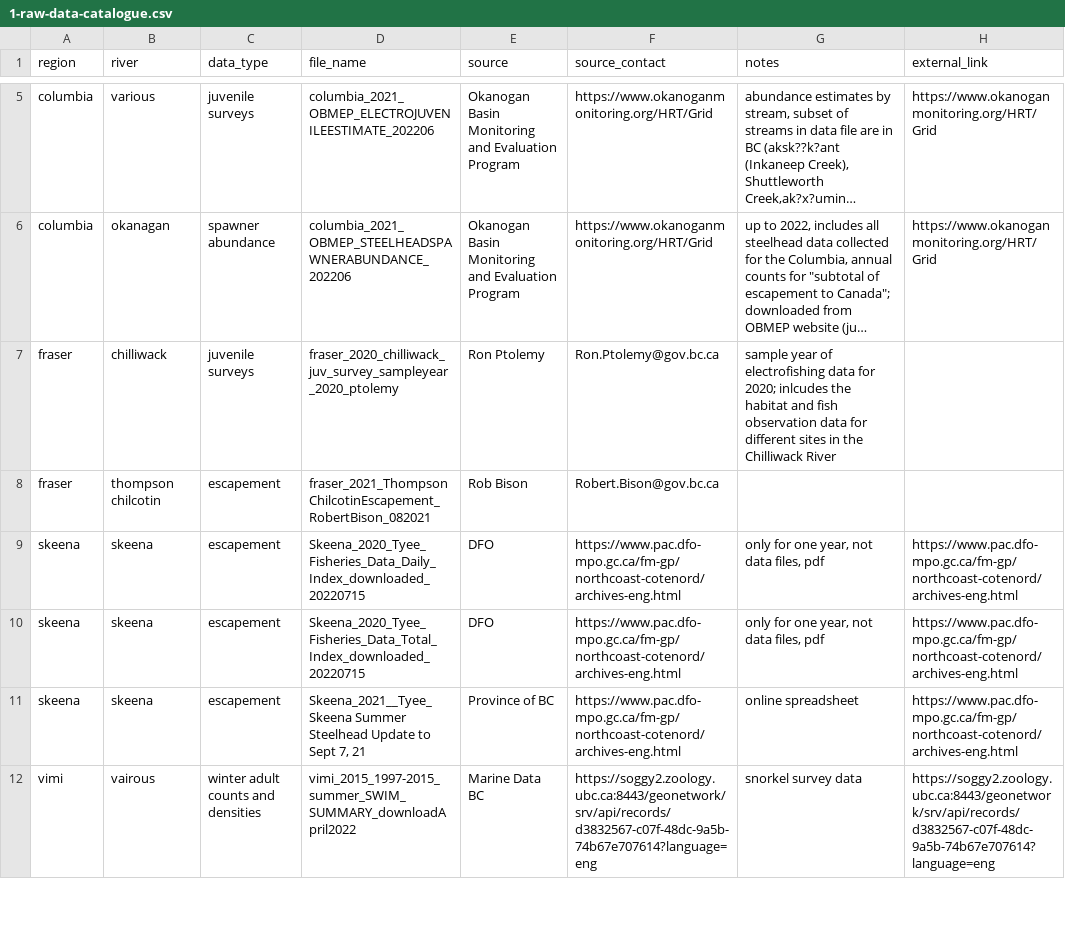
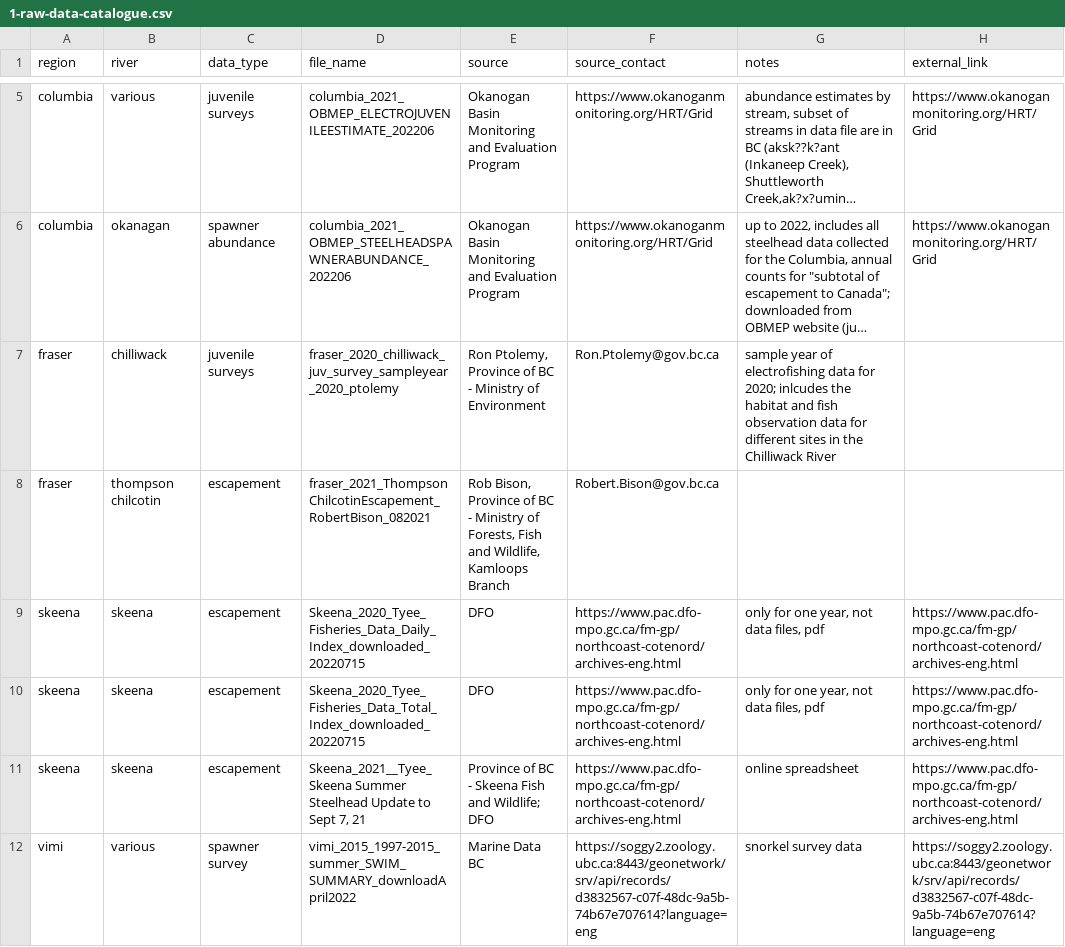
Before and after one commit to salmonwatersheds/steelhead-status, a CSV file: data/raw-data/1-raw-data-catalogue.csv, drawn as a sheet; only a part is shown, gaps mark what is left out; long unchanged cells end in …; the diff covers the shown part only; the diff names each change by its address in the sheet, - before the commit and + after, or states it on an @@ line.

```diff
--- a/data/raw-data/1-raw-data-catalogue.csv
+++ b/data/raw-data/1-raw-data-catalogue.csv
-E7 (source): Ron Ptolemy
+E7 (source): Ron Ptolemy, Province of BC - Ministry of Environment
-E8 (source): Rob Bison
+E8 (source): Rob Bison, Province of BC - Ministry of Forests, Fish and Wildlife, Kamloops Branch
-E11 (source): Province of BC
+E11 (source): Province of BC - Skeena Fish and Wildlife; DFO
-B12 (river): vairous
+B12 (river): various
-C12 (data_type): winter adult counts and densities
+C12 (data_type): spawner survey
```
Also changed, not shown: 3 added rows and 3 edited cells elsewhere in this file, data/cu-data/2_steelhead_cu_population_lookup_2022.csv, 2 other files.
